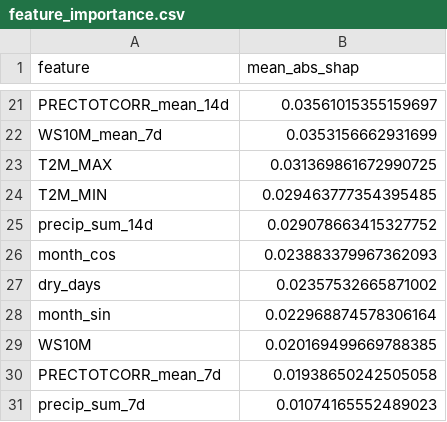
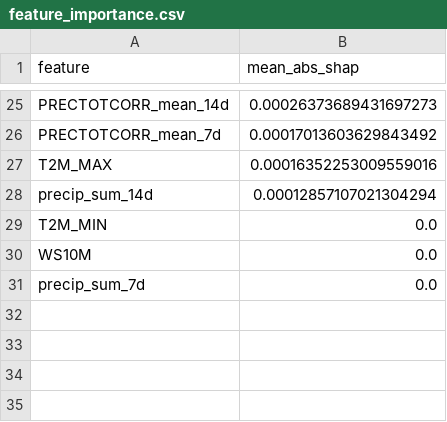
Before and after one commit to EduardoTostesC/brazil-wildfire-risk-forecast, a CSV file: reports/feature_importance.csv, drawn as a sheet; only a part is shown, gaps mark what is left out; removed rows and columns are numbered as before the commit, all else as after; the diff covers the shown part only; the diff names each change by its address in the sheet, - before the commit and + after, or states it on an @@ line.

```diff
--- a/reports/feature_importance.csv
+++ b/reports/feature_importance.csv
-B25 (mean_abs_shap): 0.03561015355159697
+B25 (mean_abs_shap): 0.00026373689431697273
-row 22: WS10M_mean_7d | 0.0353156662931699
+row 26: PRECTOTCORR_mean_7d | 0.00017013603629843492
-B27 (mean_abs_shap): 0.031369861672990725
+B27 (mean_abs_shap): 0.00016352253009559016
-row 24: T2M_MIN | 0.029463777354395485
-B28 (mean_abs_shap): 0.029078663415327752
+B28 (mean_abs_shap): 0.00012857107021304294
-row 26: month_cos | 0.023883379967362093
-row 27: dry_days | 0.02357532665871002
-row 28: month_sin | 0.022968874578306164
+row 29: T2M_MIN | 0.0
-B30 (mean_abs_shap): 0.020169499669788385
+B30 (mean_abs_shap): 0.0
-row 30: PRECTOTCORR_mean_7d | 0.01938650242505058
-B31 (mean_abs_shap): 0.01074165552489023
+B31 (mean_abs_shap): 0.0
```
Also changed, not shown: 13 added rows, 9 removed rows and 10 edited cells elsewhere in this file, reports/model_comparison.csv, 20 other files.
